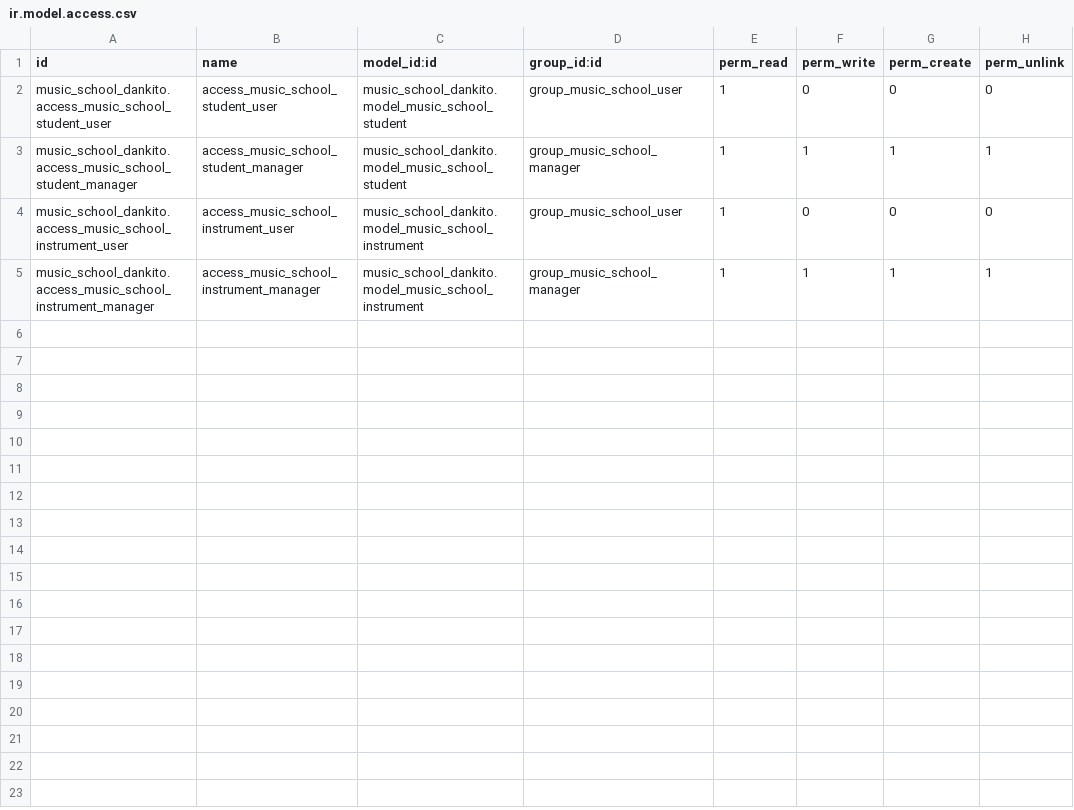
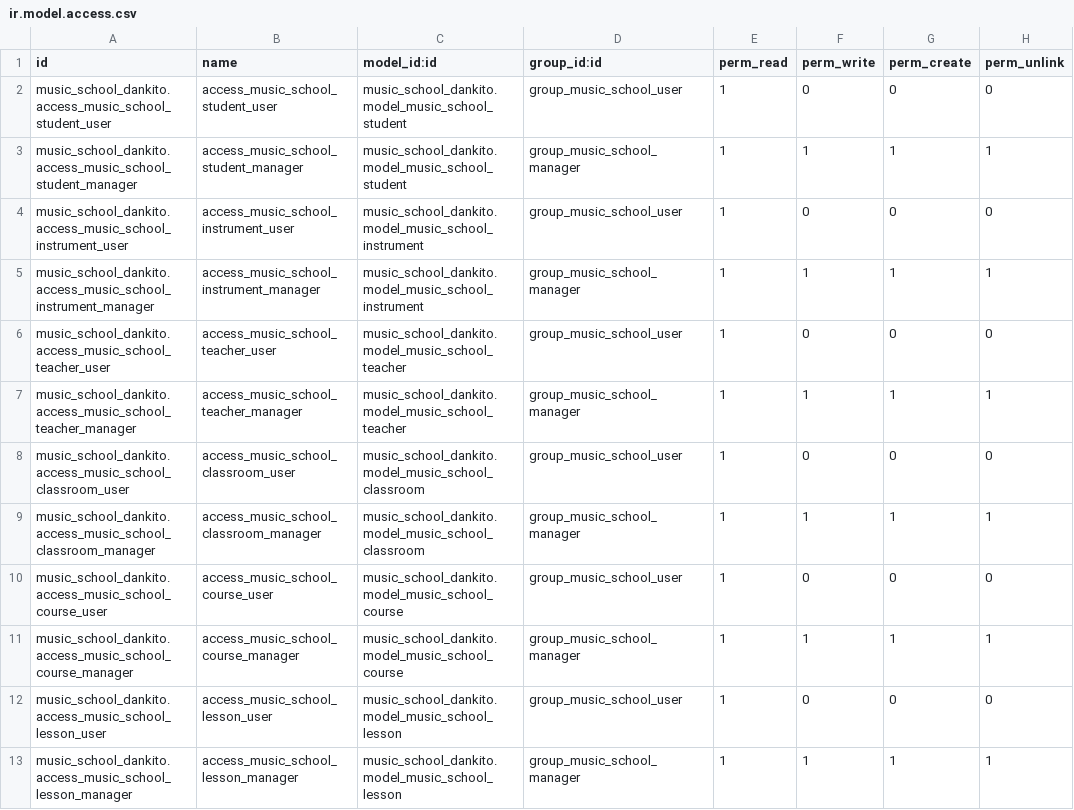
Before and after one commit to nachoserra-domatix/cursoaeodoo2025, a CSV file: music_school_dankito/security/ir.model.access.csv, drawn as a sheet.

```diff
--- a/music_school_dankito/security/ir.model.access.csv
+++ b/music_school_dankito/security/ir.model.access.csv
@@ -5 +5,9 @@ music_school_dankito.access_music_school_instrument_user,access_music_school_ins
 music_school_dankito.access_music_school_instrument_manager,access_music_school_instrument_manager,music_school_dankito.model_music_school_instrument,group_music_school_manager,1,1,1,1
+music_school_dankito.access_music_school_teacher_user,access_music_school_teacher_user,music_school_dankito.model_music_school_teacher,group_music_school_user,1,0,0,0
+music_school_dankito.access_music_school_teacher_manager,access_music_school_teacher_manager,music_school_dankito.model_music_school_teacher,group_music_school_manager,1,1,1,1
+music_school_dankito.access_music_school_classroom_user,access_music_school_classroom_user,music_school_dankito.model_music_school_classroom,group_music_school_user,1,0,0,0
+music_school_dankito.access_music_school_classroom_manager,access_music_school_classroom_manager,music_school_dankito.model_music_school_classroom,group_music_school_manager,1,1,1,1
+music_school_dankito.access_music_school_course_user,access_music_school_course_user,music_school_dankito.model_music_school_course,group_music_school_user,1,0,0,0
+music_school_dankito.access_music_school_course_manager,access_music_school_course_manager,music_school_dankito.model_music_school_course,group_music_school_manager,1,1,1,1
+music_school_dankito.access_music_school_lesson_user,access_music_school_lesson_user,music_school_dankito.model_music_school_lesson,group_music_school_user,1,0,0,0
+music_school_dankito.access_music_school_lesson_manager,access_music_school_lesson_manager,music_school_dankito.model_music_school_lesson,group_music_school_manager,1,1,1,1
```
Also changed, not shown: 15 other files.
